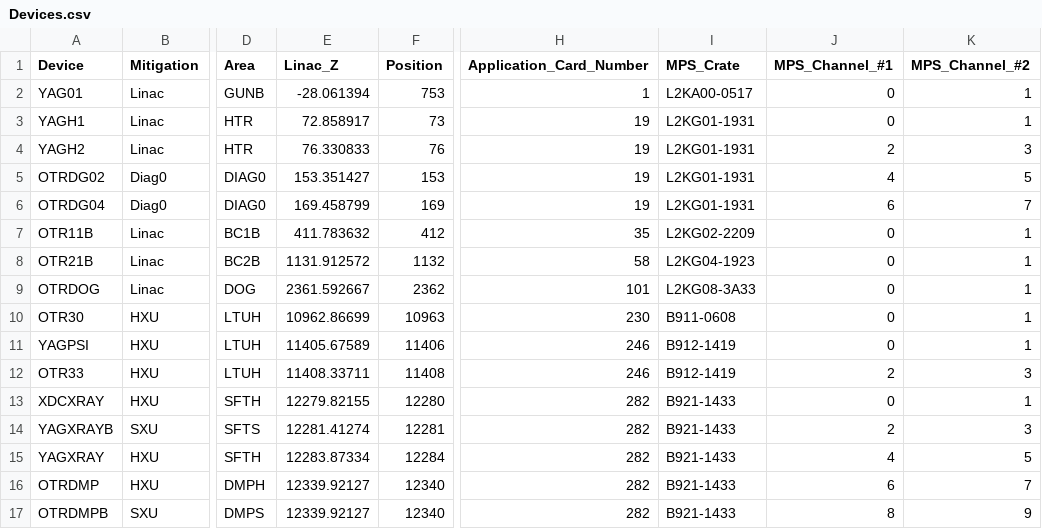
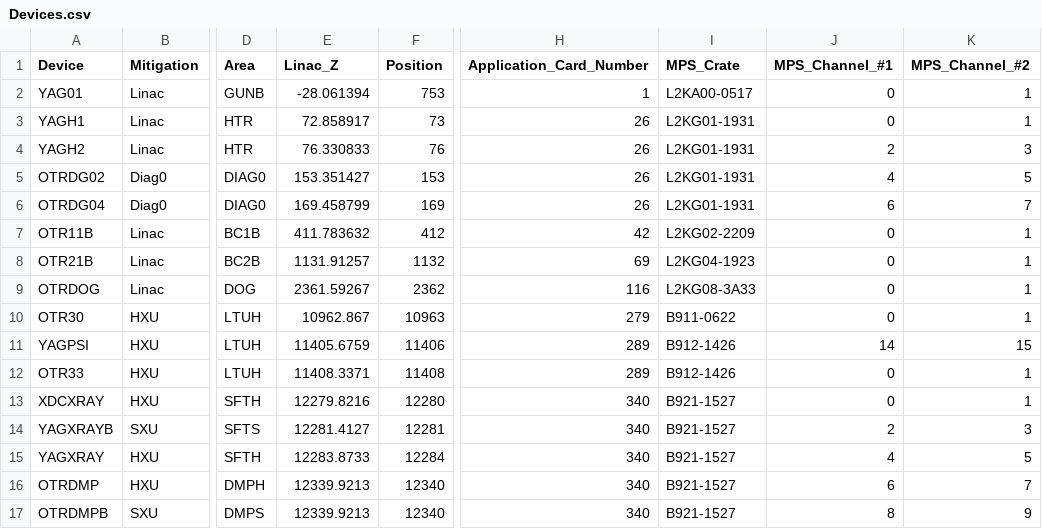
Before and after one commit to slaclab/mps_database, a CSV file: import/PROF/Devices.csv, drawn as a sheet; only a part is shown, gaps mark what is left out; the diff names each change by its address in the sheet, - before the commit and + after, or states it on an @@ line.

Commit message:
Added z_location to device - this is used to figure out the ignore conditions (e.g. insert Prof. Mon, then ignore BPM faults downstream) Addition of WIRE_PARK devices (FastWire park limit switches)

```diff
--- a/import/PROF/Devices.csv
+++ b/import/PROF/Devices.csv
-H3:H6 (Application_Card_Number): 19
+H3:H6 (Application_Card_Number): 26
-H7 (Application_Card_Number): 35
+H7 (Application_Card_Number): 42
-E8 (Linac_Z): 1131.912572
+E8 (Linac_Z): 1131.91257
-H8 (Application_Card_Number): 58
+H8 (Application_Card_Number): 69
-E9 (Linac_Z): 2361.592667
+E9 (Linac_Z): 2361.59267
-H9 (Application_Card_Number): 101
+H9 (Application_Card_Number): 116
-E10 (Linac_Z): 10962.86699
+E10 (Linac_Z): 10962.867
-H10 (Application_Card_Number): 230
+H10 (Application_Card_Number): 279
-I10 (MPS_Crate): B911-0608
+I10 (MPS_Crate): B911-0622
-E11 (Linac_Z): 11405.67589
+E11 (Linac_Z): 11405.6759
-H11:H12 (Application_Card_Number): 246
+H11:H12 (Application_Card_Number): 289
-I11:I12 (MPS_Crate): B912-1419
+I11:I12 (MPS_Crate): B912-1426
-J11 (MPS_Channel_#1): 0
+J11 (MPS_Channel_#1): 14
-K11 (MPS_Channel_#2): 1
+K11 (MPS_Channel_#2): 15
-E12 (Linac_Z): 11408.33711
+E12 (Linac_Z): 11408.3371
-J12 (MPS_Channel_#1): 2
+J12 (MPS_Channel_#1): 0
-K12 (MPS_Channel_#2): 3
+K12 (MPS_Channel_#2): 1
-E13 (Linac_Z): 12279.82155
+E13 (Linac_Z): 12279.8216
-H13:H17 (Application_Card_Number): 282
+H13:H17 (Application_Card_Number): 340
-I13:I17 (MPS_Crate): B921-1433
+I13:I17 (MPS_Crate): B921-1527
-E14 (Linac_Z): 12281.41274
+E14 (Linac_Z): 12281.4127
-E15 (Linac_Z): 12283.87334
+E15 (Linac_Z): 12283.8733
-E16:E17 (Linac_Z): 12339.92127
+E16:E17 (Linac_Z): 12339.9213
```
Also changed, not shown: import/AppCards.csv, import/BLEN/Devices.csv, 15 other files.
